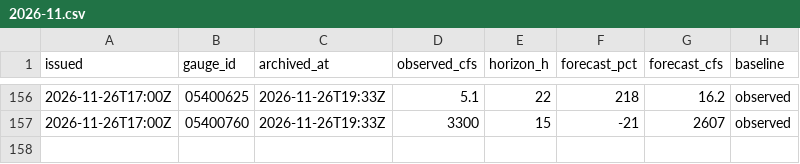
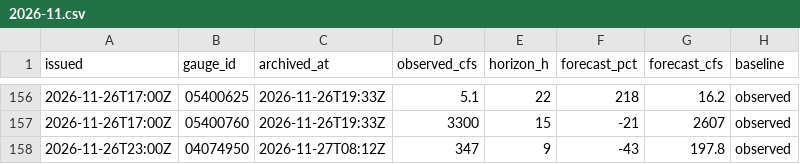
Before and after one commit to RowanFlynnPilot/wpr-river-conditions, a CSV file: forecasts/2026-11.csv, drawn as a sheet; only a part is shown, gaps mark what is left out; the diff names each change by its address in the sheet, - before the commit and + after, or states it on an @@ line.

```diff
--- a/forecasts/2026-11.csv
+++ b/forecasts/2026-11.csv
+row 158: 2026-11-26T23:00Z | 04074950 | 2026-11-27T08:12Z | 347 | 9 | -43 | 197.8 | observed
```
Also changed, not shown: readings/2026-11.csv, 1 other file.
